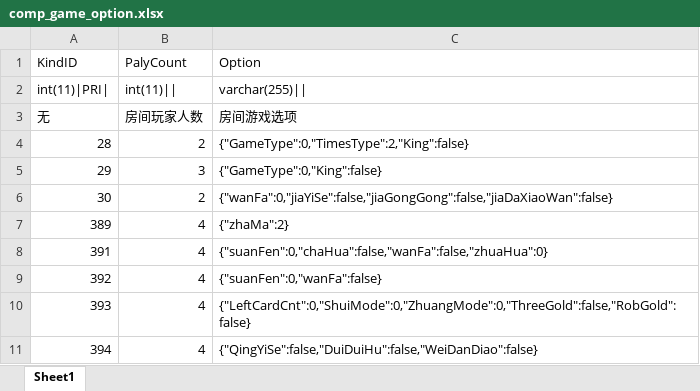
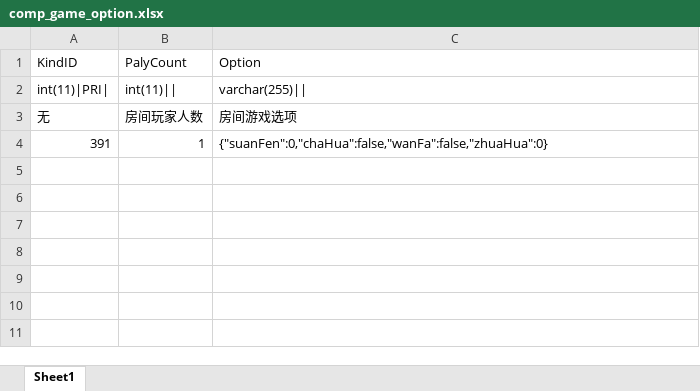
Before and after one commit to orz54748674/excel2mysql, an Excel workbook: excel2mysql/excels/comp_game_option.xlsx, sheet Sheet1, drawn as a sheet; values as stored, in another font and other column widths than the file's, no borders; removed rows and columns are numbered as before the commit, all else as after; the diff names each change by its address in the sheet, - before the commit and + after, or states it on an @@ line.

```diff
--- a/excel2mysql/excels/comp_game_option.xlsx (sheet Sheet1)
+++ b/excel2mysql/excels/comp_game_option.xlsx (sheet Sheet1)
-row 4: 28 | 2 | {"GameType":0,"TimesType":2,"King":false}
-row 5: 29 | 3 | {"GameType":0,"King":false}
-row 6: 30 | 2 | {"wanFa":0,"jiaYiSe":false,"jiaGongGong":false,"jiaDaXiaoWan":false}
-row 7: 389 | 4 | {"zhaMa":2}
-B4: 4
+B4: 1
-row 9: 392 | 4 | {"suanFen":0,"wanFa":false}
-row 10: 393 | 4 | {"LeftCardCnt":0,"ShuiMode":0,"ZhuangMode":0,"ThreeGold":false,"RobGold":false}
-row 11: 394 | 4 | {"QingYiSe":false,"DuiDuiHu":false,"WeiDanDiao":false}
```
Also changed, not shown: excel2mysql/excels/comp_event_config.xlsx, excel2mysql/excels/game_service_option.xlsx, 29 other files.
